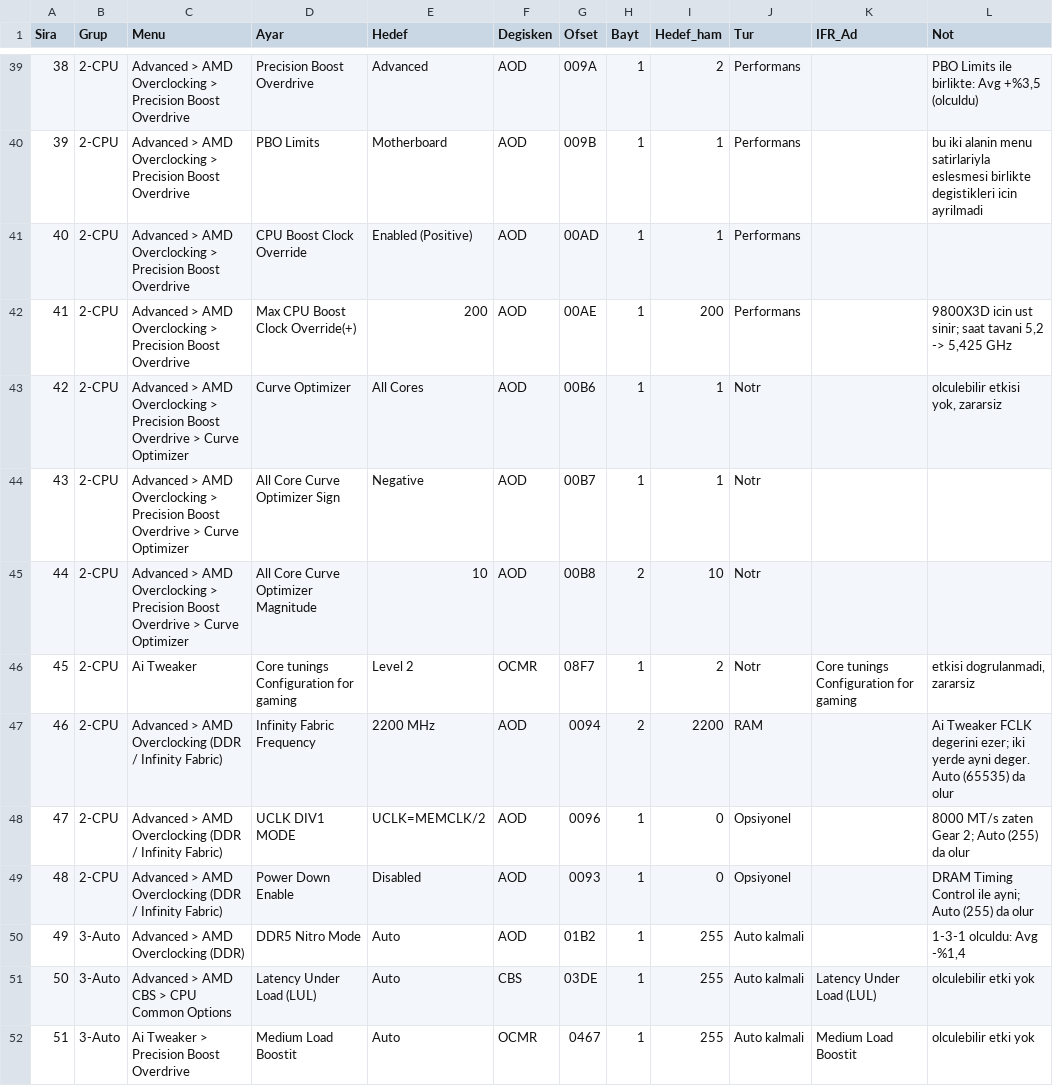
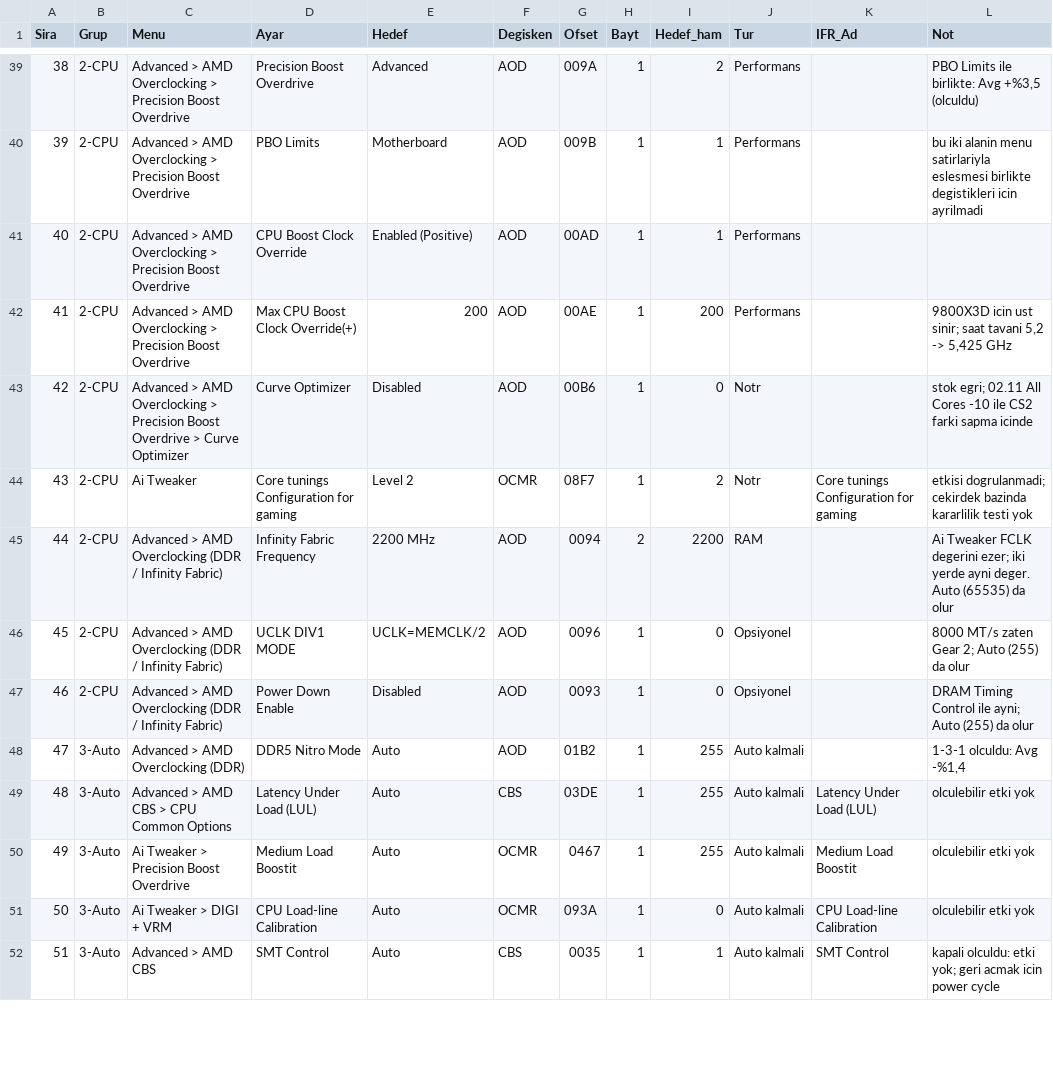
Before and after one commit to cullewie/cs2-bios-settings, a CSV file: config/bios-target-2503.csv, drawn as a sheet; only a part is shown, gaps mark what is left out; the shorter side is filled out with more unchanged rows; removed rows and columns are numbered as before the commit, all else as after; the diff names each change by its address in the sheet, - before the commit and + after, or states it on an @@ line.

```diff
--- a/config/bios-target-2503.csv
+++ b/config/bios-target-2503.csv
-E43 (Hedef): All Cores
+E43 (Hedef): Disabled
-I43 (Hedef_ham): 1
+I43 (Hedef_ham): 0
-L43 (Not): olculebilir etkisi yok, zararsiz
+L43 (Not): stok egri; 02.11 All Cores -10 ile CS2 farki sapma icinde
-row 44: 43 | 2-CPU | Advanced > AMD Overclocking > Precision Boost Overdrive > Curve Optimizer | All Core Curve Optimizer Sign | Negative | AOD | 00B7 | 1 | 1 | Notr
-row 45: 44 | 2-CPU | Advanced > AMD Overclocking > Precision Boost Overdrive > Curve Optimizer | All Core Curve Optimizer Magnitude | 10 | AOD | 00B8 | 2 | 10 | Notr
@@ column A (Sira) renumbered from row 44 down @@
-L44 (Not): etkisi dogrulanmadi, zararsiz
+L44 (Not): etkisi dogrulanmadi; cekirdek bazinda kararlilik testi yok
```
Also changed, not shown: 16 other files.
